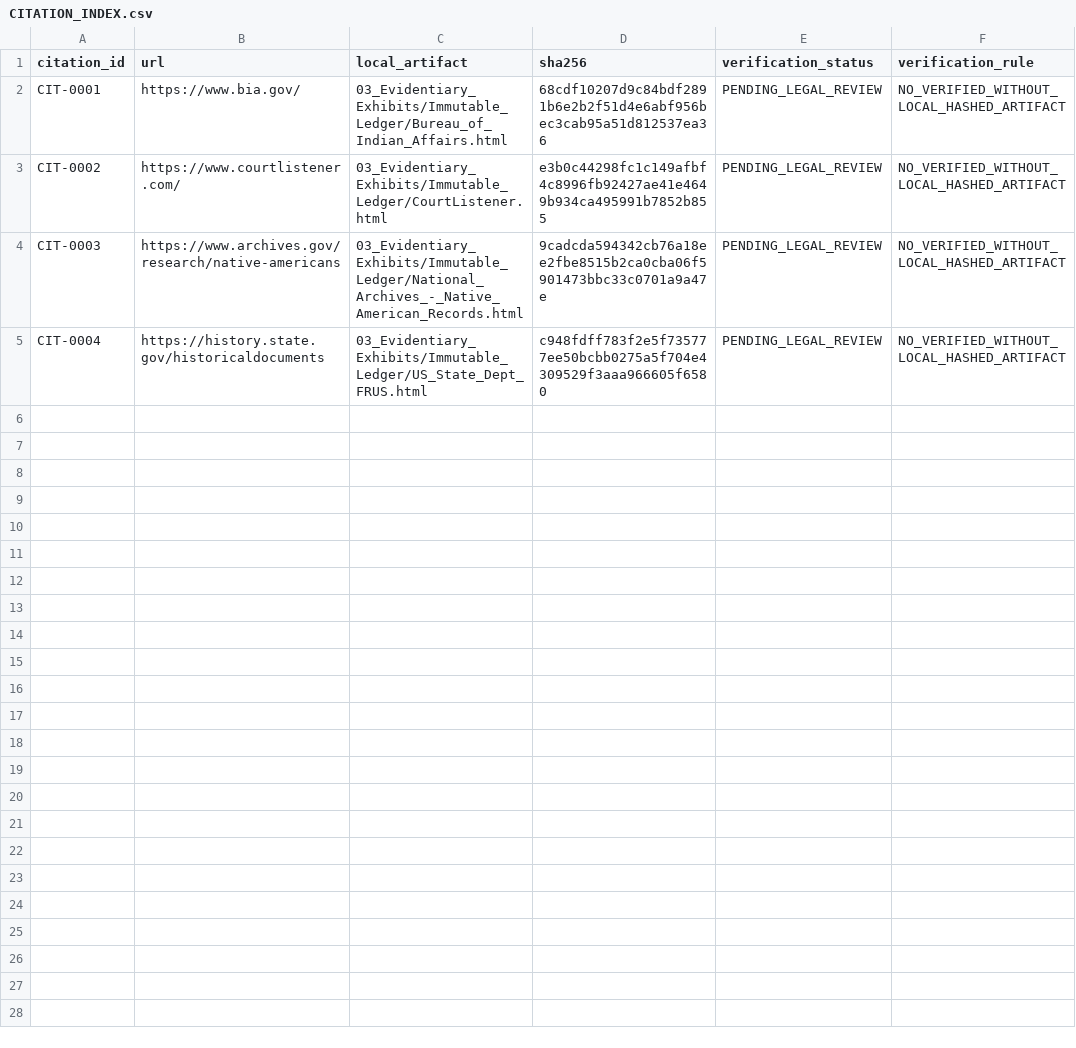
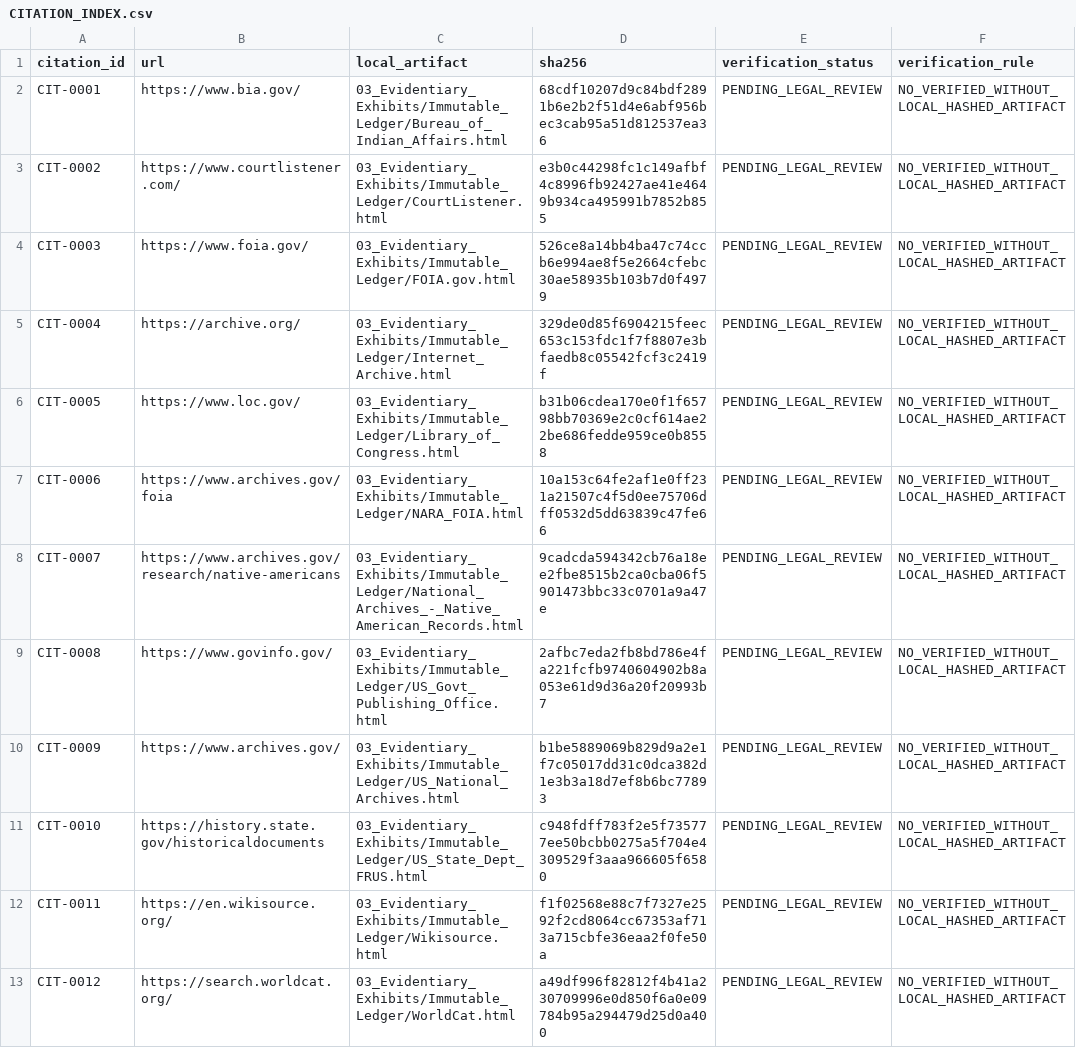
Before and after one commit to GlobalRestitutionAlliance/turtle-island-us-mi-match-e-be-nash-she-wish-band-of-pottawa-master-litigation, a CSV file: 03_Evidentiary_Exhibits/CITATION_INDEX.csv, drawn as a sheet.

Commit message:
Batch 2b: harvest expanded sources, citations, manifests

```diff
--- a/03_Evidentiary_Exhibits/CITATION_INDEX.csv
+++ b/03_Evidentiary_Exhibits/CITATION_INDEX.csv
@@ -3,3 +3,11 @@ CIT-0001,https://www.bia.gov/,03_Evidentiary_Exhibits/Immutable_Ledger/Bureau_of
 CIT-0002,https://www.courtlistener.com/,03_Evidentiary_Exhibits/Immutable_Ledger/CourtListener.html,e3b0c44298fc1c149afbf4c8996fb92427ae41e4649b934ca495991b7852b855,PENDING_LEGAL_REVIEW,NO_VERIFIED_WITHOUT_LOCAL_HASHED_ARTIFACT
-CIT-0003,https://www.archives.gov/research/native-americans,03_Evidentiary_Exhibits/Immutable_Ledger/National_Archives_-_Native_American_Records.html,9cadcda594342cb76a18ee2fbe8515b2ca0cba06f5901473bbc33c0701a9a47e,PENDING_LEGAL_REVIEW,NO_VERIFIED_WITHOUT_LOCAL_HASHED_ARTIFACT
-CIT-0004,https://history.state.gov/historicaldocuments,03_Evidentiary_Exhibits/Immutable_Ledger/US_State_Dept_FRUS.html,c948fdff783f2e5f735777ee50bcbb0275a5f704e4309529f3aaa966605f6580,PENDING_LEGAL_REVIEW,NO_VERIFIED_WITHOUT_LOCAL_HASHED_ARTIFACT
+CIT-0003,https://www.foia.gov/,03_Evidentiary_Exhibits/Immutable_Ledger/FOIA.gov.html,526ce8a14bb4ba47c74ccb6e994ae8f5e2664cfebc30ae58935b103b7d0f4979,PENDING_LEGAL_REVIEW,NO_VERIFIED_WITHOUT_LOCAL_HASHED_ARTIFACT
+CIT-0004,https://archive.org/,03_Evidentiary_Exhibits/Immutable_Ledger/Internet_Archive.html,329de0d85f6904215feec653c153fdc1f7f8807e3bfaedb8c05542fcf3c2419f,PENDING_LEGAL_REVIEW,NO_VERIFIED_WITHOUT_LOCAL_HASHED_ARTIFACT
+CIT-0005,https://www.loc.gov/,03_Evidentiary_Exhibits/Immutable_Ledger/Library_of_Congress.html,b31b06cdea170e0f1f65798bb70369e2c0cf614ae22be686fedde959ce0b8558,PENDING_LEGAL_REVIEW,NO_VERIFIED_WITHOUT_LOCAL_HASHED_ARTIFACT
+CIT-0006,https://www.archives.gov/foia,03_Evidentiary_Exhibits/Immutable_Ledger/NARA_FOIA.html,10a153c64fe2af1e0ff231a21507c4f5d0ee75706dff0532d5dd63839c47fe66,PENDING_LEGAL_REVIEW,NO_VERIFIED_WITHOUT_LOCAL_HASHED_ARTIFACT
+CIT-0007,https://www.archives.gov/research/native-americans,03_Evidentiary_Exhibits/Immutable_Ledger/National_Archives_-_Native_American_Records.html,9cadcda594342cb76a18ee2fbe8515b2ca0cba06f5901473bbc33c0701a9a47e,PENDING_LEGAL_REVIEW,NO_VERIFIED_WITHOUT_LOCAL_HASHED_ARTIFACT
+CIT-0008,https://www.govinfo.gov/,03_Evidentiary_Exhibits/Immutable_Ledger/US_Govt_Publishing_Office.html,2afbc7eda2fb8bd786e4fa221fcfb9740604902b8a053e61d9d36a20f20993b7,PENDING_LEGAL_REVIEW,NO_VERIFIED_WITHOUT_LOCAL_HASHED_ARTIFACT
+CIT-0009,https://www.archives.gov/,03_Evidentiary_Exhibits/Immutable_Ledger/US_National_Archives.html,b1be5889069b829d9a2e1f7c05017dd31c0dca382d1e3b3a18d7ef8b6bc77893,PENDING_LEGAL_REVIEW,NO_VERIFIED_WITHOUT_LOCAL_HASHED_ARTIFACT
+CIT-0010,https://history.state.gov/historicaldocuments,03_Evidentiary_Exhibits/Immutable_Ledger/US_State_Dept_FRUS.html,c948fdff783f2e5f735777ee50bcbb0275a5f704e4309529f3aaa966605f6580,PENDING_LEGAL_REVIEW,NO_VERIFIED_WITHOUT_LOCAL_HASHED_ARTIFACT
+CIT-0011,https://en.wikisource.org/,03_Evidentiary_Exhibits/Immutable_Ledger/Wikisource.html,f1f02568e88c7f7327e2592f2cd8064cc67353af713a715cbfe36eaa2f0fe50a,PENDING_LEGAL_REVIEW,NO_VERIFIED_WITHOUT_LOCAL_HASHED_ARTIFACT
+CIT-0012,https://search.worldcat.org/,03_Evidentiary_Exhibits/Immutable_Ledger/WorldCat.html,a49df996f82812f4b41a230709996e0d850f6a0e09784b95a294479d25d0a400,PENDING_LEGAL_REVIEW,NO_VERIFIED_WITHOUT_LOCAL_HASHED_ARTIFACT
```
Also changed, not shown: 32 other files.
